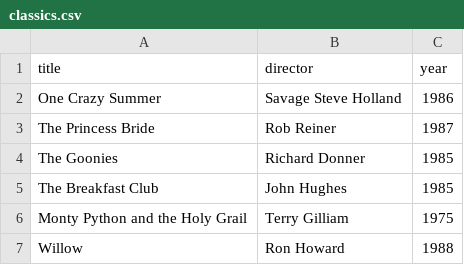
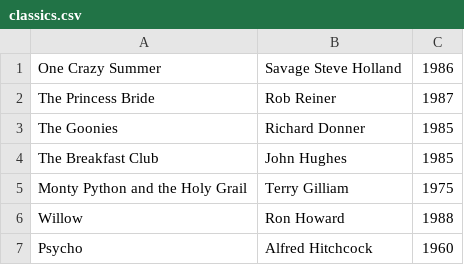
Before and after one commit to dm1254/webflyx, a CSV file: classics.csv, drawn as a sheet.

Commit message:
L: update classics.csv

```diff
--- a/classics.csv
+++ b/classics.csv
@@ -1,2 +1 @@
-title, director, year
 One Crazy Summer, Savage Steve Holland, 1986
@@ -7 +6,2 @@ Monty Python and the Holy Grail, Terry Gilliam, 1975
 Willow, Ron Howard, 1988
+Psycho, Alfred Hitchcock, 1960
```
